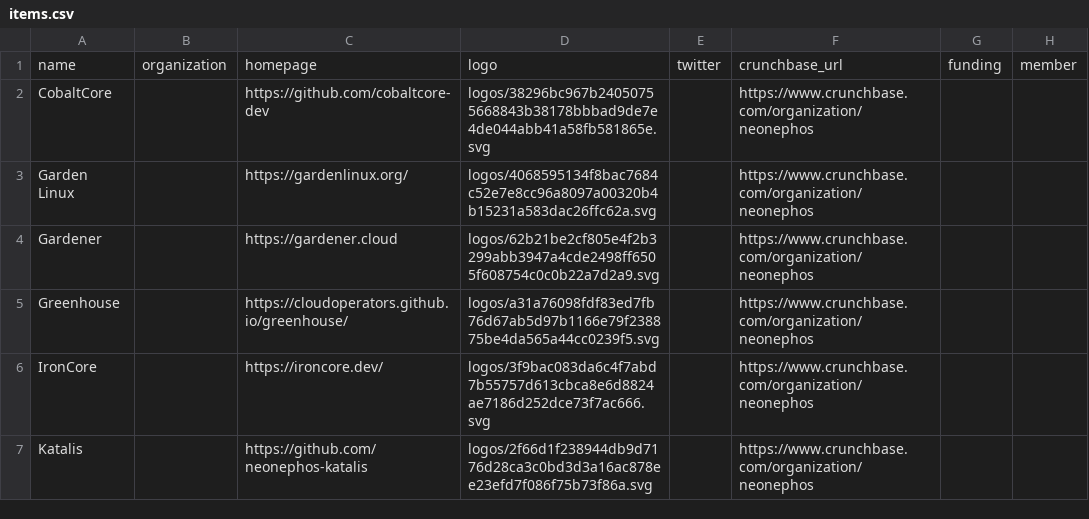
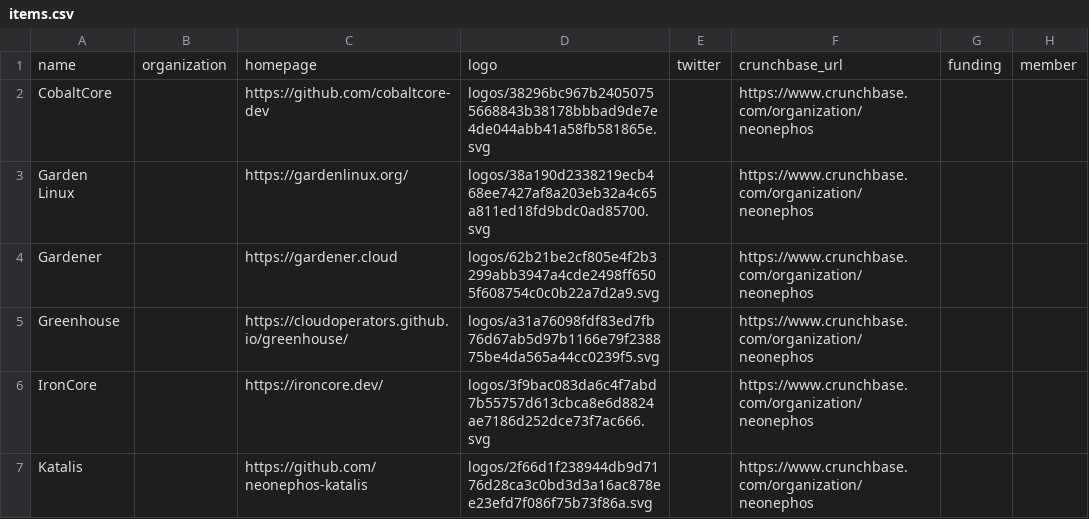
Before and after one commit to neonephos/landscape, a CSV file: docs/items.csv, drawn as a sheet; only a part is shown; the diff names each change by its address in the sheet, - before the commit and + after, or states it on an @@ line.

```diff
--- a/docs/items.csv
+++ b/docs/items.csv
-D3: logos/4068595134f8bac7684c52e7e8cc96a8097a00320b4b15231a583dac26ffc62a.svg
+D3: logos/38a190d2338219ecb468ee7427af8a203eb32a4c65a811ed18fd9bdc0ad85700.svg
```
Also changed, not shown: 13 other files.
